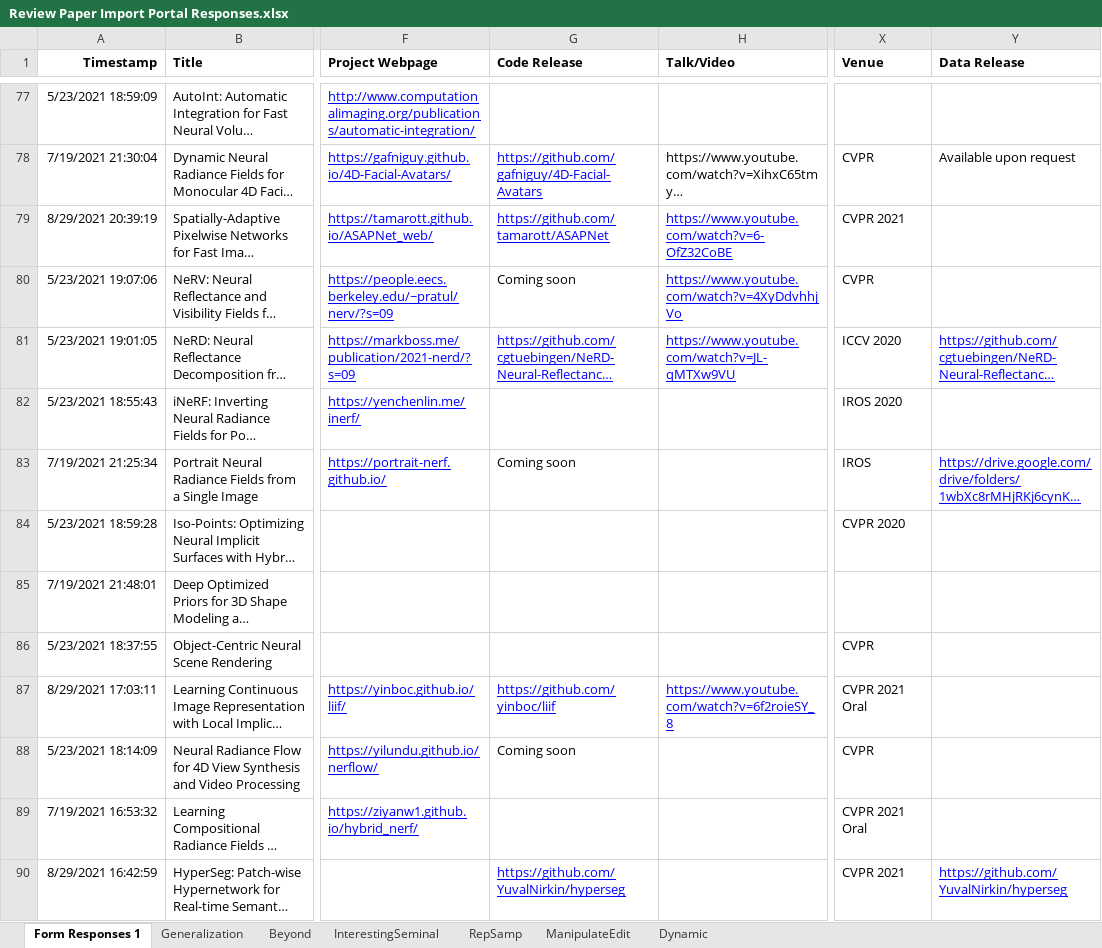
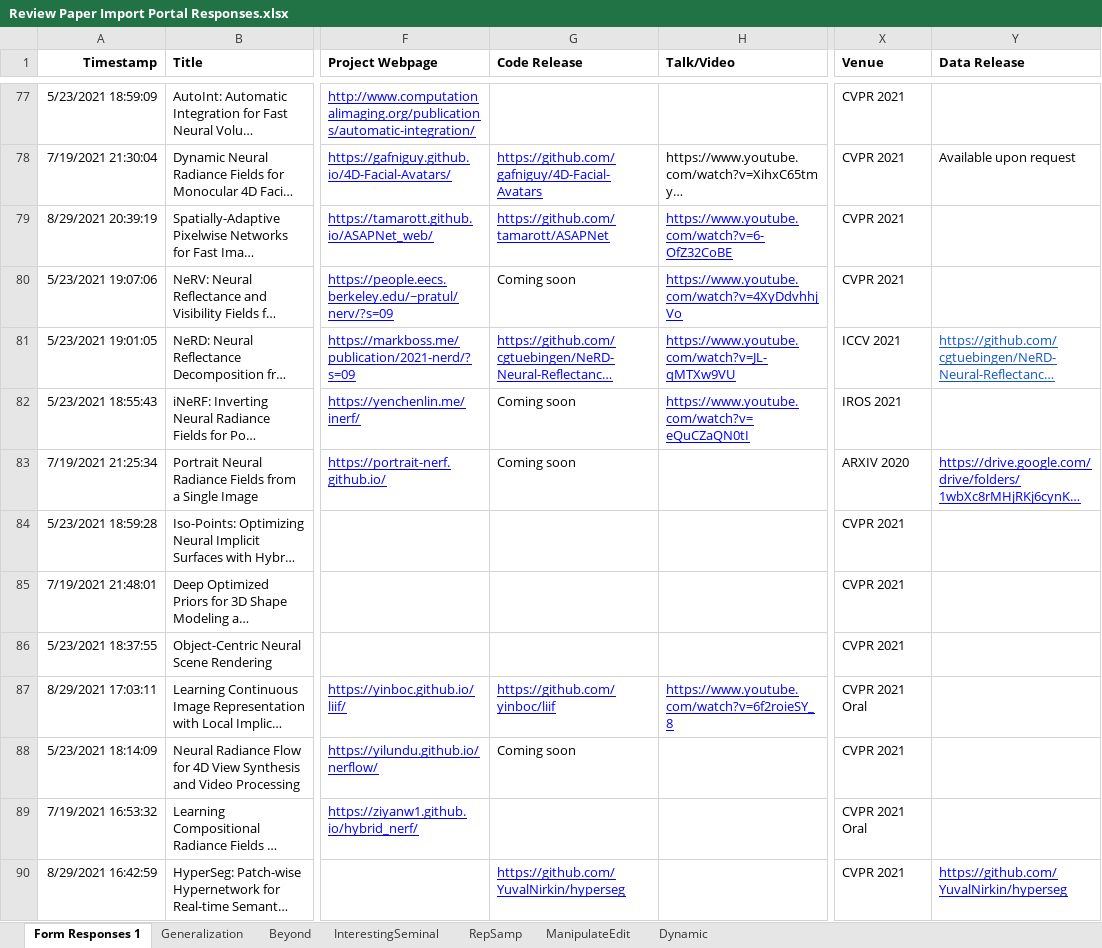
Before and after one commit to brownvc/neural-fields-review, an Excel workbook: scripts/Review Paper Import Portal Responses.xlsx, sheet Form Responses 1, drawn as a sheet; only a part is shown, gaps mark what is left out; long unchanged cells end in …; values as stored, in another font and other column widths than the file's, no borders; charts and pictures and conditional formats not drawn; the diff covers the shown part only; the diff names each change by its address in the sheet, - before the commit and + after, or states it on an @@ line.

```diff
--- a/scripts/Review Paper Import Portal Responses.xlsx (sheet Form Responses 1)
+++ b/scripts/Review Paper Import Portal Responses.xlsx (sheet Form Responses 1)
-X77 (Venue): (empty)
+X77 (Venue): CVPR 2021
-X78 (Venue): CVPR
+X78 (Venue): CVPR 2021
-X80 (Venue): CVPR
+X80 (Venue): CVPR 2021
-X81 (Venue): ICCV 2020
+X81 (Venue): ICCV 2021
-Y81 text colour: #0000FF
+Y81 text colour: #1155CC
-G82 (Code Release): (empty)
+G82 (Code Release): Coming soon
-H82 (Talk/Video): (empty)
+H82 (Talk/Video): https://www.youtube.com/watch?v=eQuCZaQN0tI
-X82 (Venue): IROS 2020
+X82 (Venue): IROS 2021
-X83 (Venue): IROS
+X83 (Venue): ARXIV 2020
-X84 (Venue): CVPR 2020
+X84 (Venue): CVPR 2021
-X85 (Venue): (empty)
+X85 (Venue): CVPR 2021
-X86 (Venue): CVPR
+X86 (Venue): CVPR 2021
-X88 (Venue): CVPR
+X88 (Venue): CVPR 2021
```
Also changed, not shown: 3 added rows and 168 edited cells elsewhere in this sheet, 8 other files.
